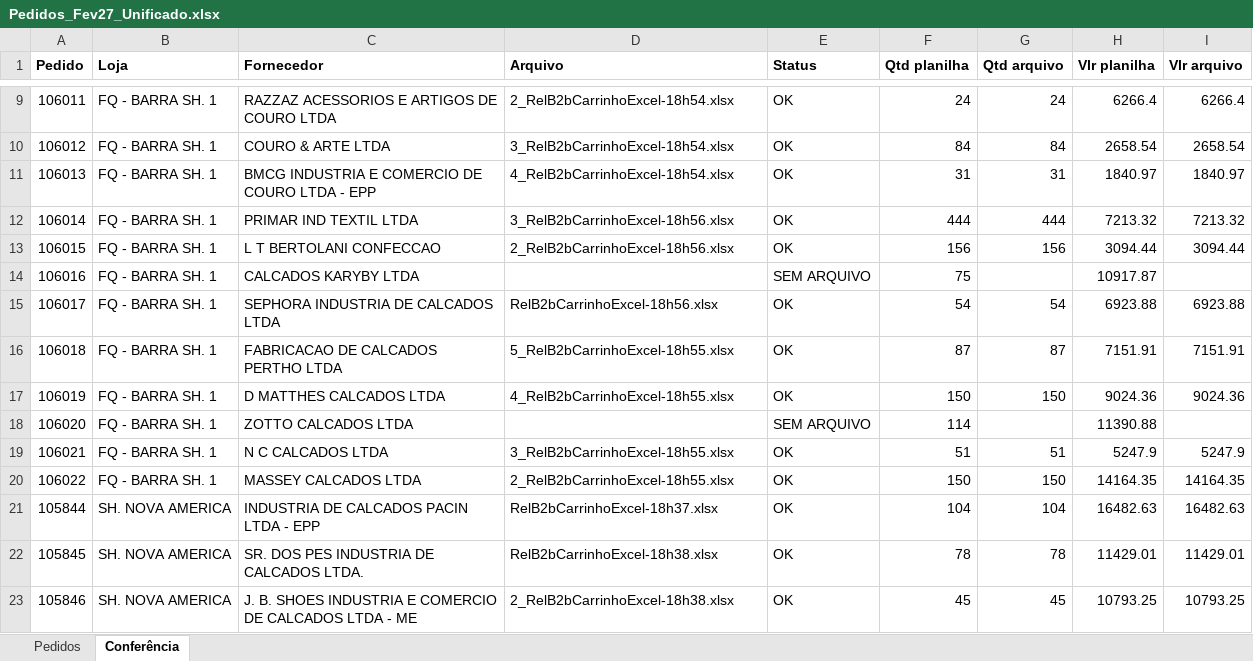
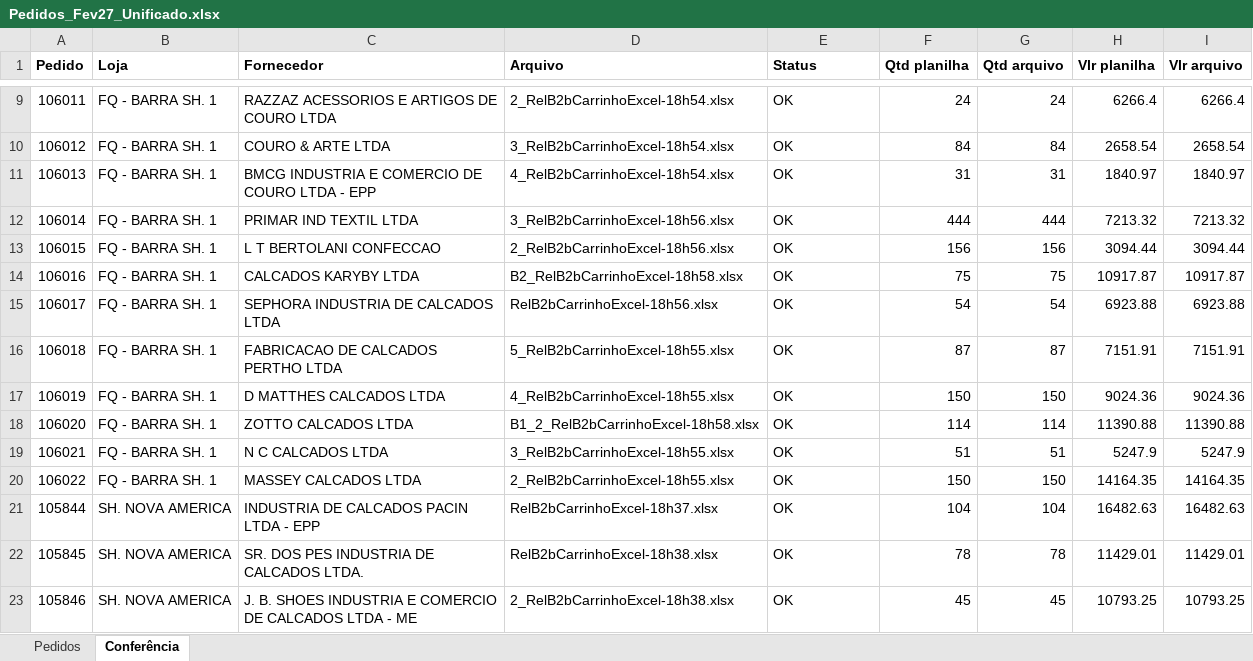
Before and after one commit to ricardo-perspectivas/ponytail, an Excel workbook: pedidos/Pedidos_Fev27_Unificado.xlsx, sheet Conferência, drawn as a sheet; only a part is shown, gaps mark what is left out; values as stored, in another font and other column widths than the file's, no borders; the diff names each change by its address in the sheet, - before the commit and + after, or states it on an @@ line.

```diff
--- a/pedidos/Pedidos_Fev27_Unificado.xlsx (sheet Conferência)
+++ b/pedidos/Pedidos_Fev27_Unificado.xlsx (sheet Conferência)
-D14 (Arquivo): (empty)
+D14 (Arquivo): B2_RelB2bCarrinhoExcel-18h58.xlsx
-E14 (Status): SEM ARQUIVO
+E14 (Status): OK
-G14 (Qtd arquivo): (empty)
+G14 (Qtd arquivo): 75
-I14 (Vlr arquivo): (empty)
+I14 (Vlr arquivo): 10917.87
-D18 (Arquivo): (empty)
+D18 (Arquivo): B1_2_RelB2bCarrinhoExcel-18h58.xlsx
-E18 (Status): SEM ARQUIVO
+E18 (Status): OK
-G18 (Qtd arquivo): (empty)
+G18 (Qtd arquivo): 114
-I18 (Vlr arquivo): (empty)
+I18 (Vlr arquivo): 11390.88
```
Also changed, not shown: sheet Pedidos.
